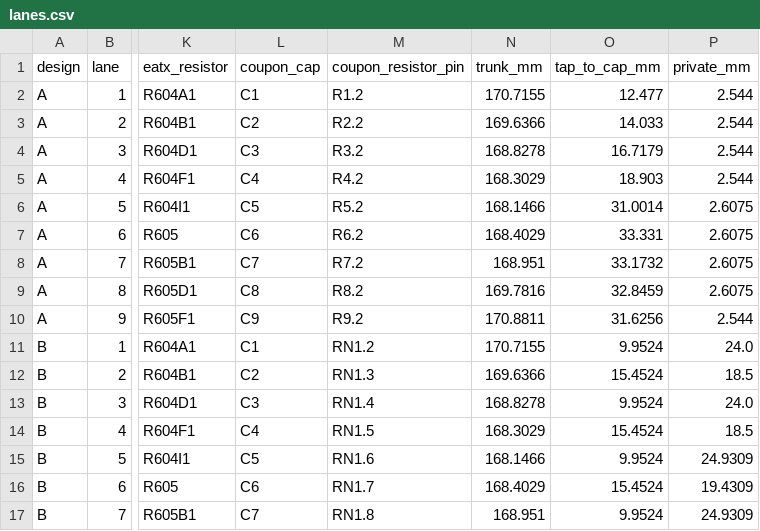
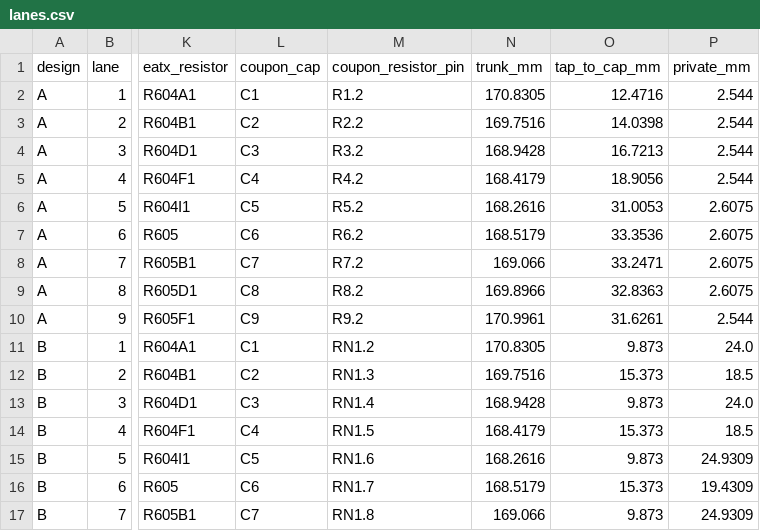
Before and after one commit to GregWinfield/Amiga-2000-EATX, a CSV file: coupon/lanes.csv, drawn as a sheet; only a part is shown, gaps mark what is left out; the diff covers the shown part only; the diff names each change by its address in the sheet, - before the commit and + after, or states it on an @@ line.

```diff
--- a/coupon/lanes.csv
+++ b/coupon/lanes.csv
-N2 (trunk_mm): 170.7155
+N2 (trunk_mm): 170.8305
-O2 (tap_to_cap_mm): 12.477
+O2 (tap_to_cap_mm): 12.4716
-N3 (trunk_mm): 169.6366
+N3 (trunk_mm): 169.7516
-O3 (tap_to_cap_mm): 14.033
+O3 (tap_to_cap_mm): 14.0398
-N4 (trunk_mm): 168.8278
+N4 (trunk_mm): 168.9428
-O4 (tap_to_cap_mm): 16.7179
+O4 (tap_to_cap_mm): 16.7213
-N5 (trunk_mm): 168.3029
+N5 (trunk_mm): 168.4179
-O5 (tap_to_cap_mm): 18.903
+O5 (tap_to_cap_mm): 18.9056
-N6 (trunk_mm): 168.1466
+N6 (trunk_mm): 168.2616
-O6 (tap_to_cap_mm): 31.0014
+O6 (tap_to_cap_mm): 31.0053
-N7 (trunk_mm): 168.4029
+N7 (trunk_mm): 168.5179
-O7 (tap_to_cap_mm): 33.331
+O7 (tap_to_cap_mm): 33.3536
-N8 (trunk_mm): 168.951
+N8 (trunk_mm): 169.066
-O8 (tap_to_cap_mm): 33.1732
+O8 (tap_to_cap_mm): 33.2471
-N9 (trunk_mm): 169.7816
+N9 (trunk_mm): 169.8966
-O9 (tap_to_cap_mm): 32.8459
+O9 (tap_to_cap_mm): 32.8363
-N10 (trunk_mm): 170.8811
+N10 (trunk_mm): 170.9961
-O10 (tap_to_cap_mm): 31.6256
+O10 (tap_to_cap_mm): 31.6261
-N11 (trunk_mm): 170.7155
+N11 (trunk_mm): 170.8305
-O11 (tap_to_cap_mm): 9.9524
+O11 (tap_to_cap_mm): 9.873
-N12 (trunk_mm): 169.6366
+N12 (trunk_mm): 169.7516
-O12 (tap_to_cap_mm): 15.4524
+O12 (tap_to_cap_mm): 15.373
-N13 (trunk_mm): 168.8278
+N13 (trunk_mm): 168.9428
-O13 (tap_to_cap_mm): 9.9524
+O13 (tap_to_cap_mm): 9.873
-N14 (trunk_mm): 168.3029
+N14 (trunk_mm): 168.4179
-O14 (tap_to_cap_mm): 15.4524
+O14 (tap_to_cap_mm): 15.373
-N15 (trunk_mm): 168.1466
+N15 (trunk_mm): 168.2616
-O15 (tap_to_cap_mm): 9.9524
+O15 (tap_to_cap_mm): 9.873
-N16 (trunk_mm): 168.4029
+N16 (trunk_mm): 168.5179
-O16 (tap_to_cap_mm): 15.4524
+O16 (tap_to_cap_mm): 15.373
-N17 (trunk_mm): 168.951
+N17 (trunk_mm): 169.066
-O17 (tap_to_cap_mm): 9.9524
+O17 (tap_to_cap_mm): 9.873
```
Also changed, not shown: 22 edited cells elsewhere in this file, coupon/BOM.csv, 22 other files.
